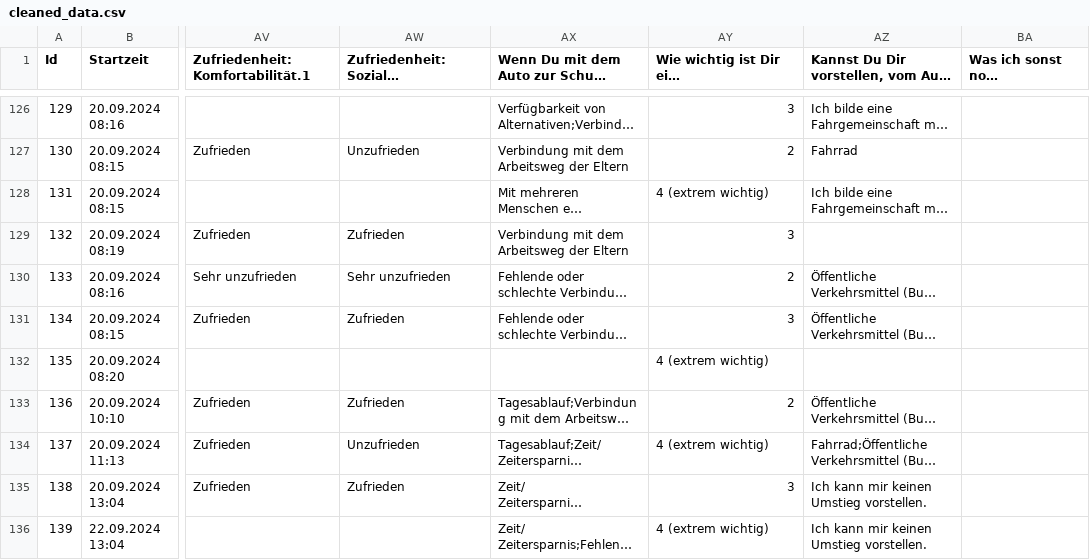
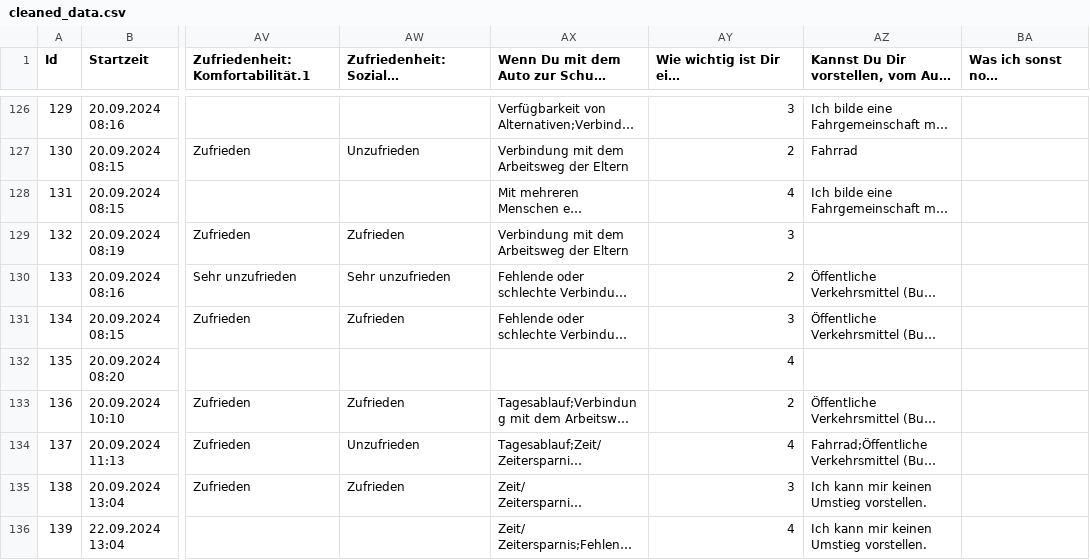
Before and after one commit to milkbread/clean_mobility_survey, a CSV file: data/cleaned_data.csv, drawn as a sheet; only a part is shown, gaps mark what is left out; long unchanged cells end in …; the diff covers the shown part only; the diff names each change by its address in the sheet, - before the commit and + after, or states it on an @@ line.

```diff
--- a/data/cleaned_data.csv
+++ b/data/cleaned_data.csv
-AY128: 4 (extrem wichtig)
+AY128: 4
-AY132: 4 (extrem wichtig)
+AY132: 4
-AY134: 4 (extrem wichtig)
+AY134: 4
-AY136: 4 (extrem wichtig)
+AY136: 4
```
Also changed, not shown: 42 edited cells elsewhere in this file, 5 other files.
